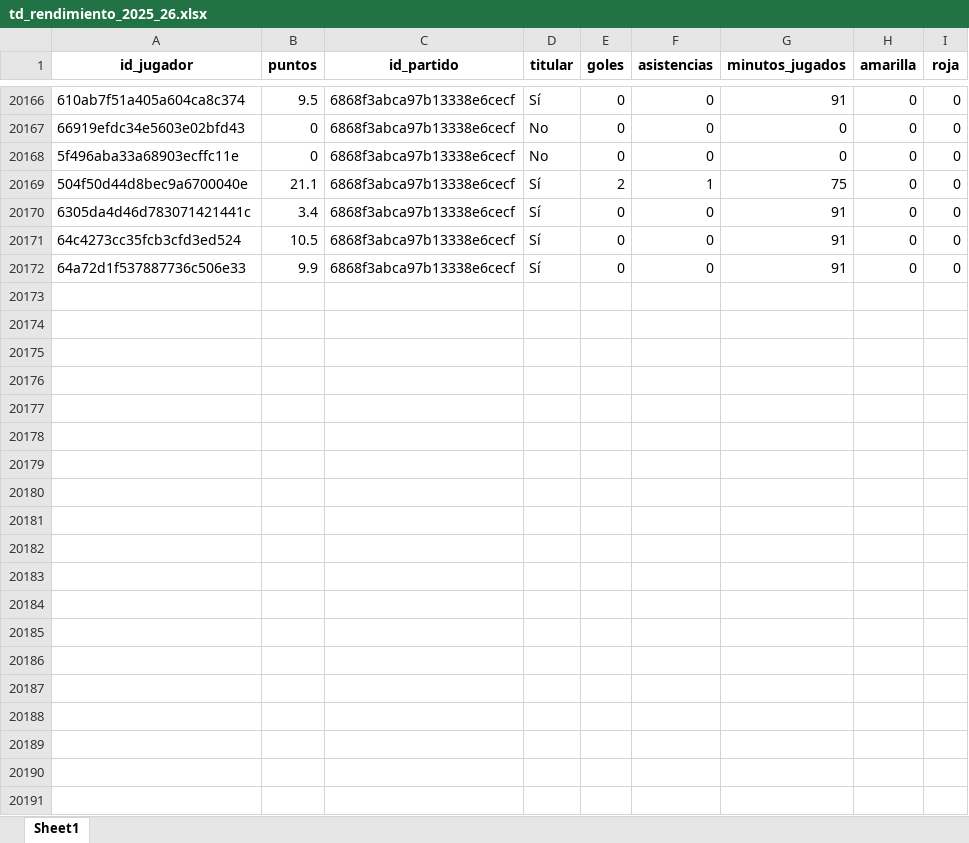
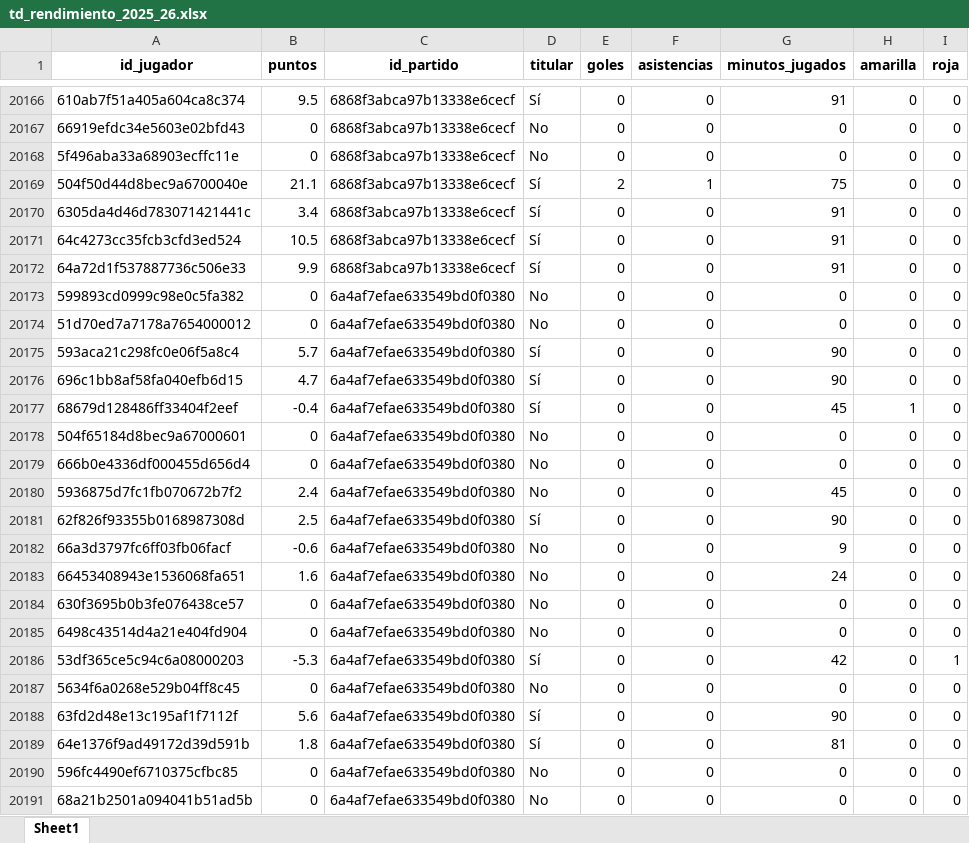
Before and after one commit to kelo71bis/FutmondoBOT, an Excel workbook: datos/hechos/td_rendimiento_2025_26.xlsx, sheet Sheet1, drawn as a sheet; only a part is shown, gaps mark what is left out; values as stored, in another font and other column widths than the file's, no borders; the diff covers the shown part only; the diff names each change by its address in the sheet, - before the commit and + after, or states it on an @@ line.

```diff
--- a/datos/hechos/td_rendimiento_2025_26.xlsx (sheet Sheet1)
+++ b/datos/hechos/td_rendimiento_2025_26.xlsx (sheet Sheet1)
+row 20173: 599893cd0999c98e0c5fa382 | 0 | 6a4af7efae633549bd0f0380 | No | 0 | 0 | 0 | 0 | 0
+row 20174: 51d70ed7a7178a7654000012 | 0 | 6a4af7efae633549bd0f0380 | No | 0 | 0 | 0 | 0 | 0
+row 20175: 593aca21c298fc0e06f5a8c4 | 5.7 | 6a4af7efae633549bd0f0380 | Sí | 0 | 0 | 90 | 0 | 0
+row 20176: 696c1bb8af58fa040efb6d15 | 4.7 | 6a4af7efae633549bd0f0380 | Sí | 0 | 0 | 90 | 0 | 0
+row 20177: 68679d128486ff33404f2eef | -0.4 | 6a4af7efae633549bd0f0380 | Sí | 0 | 0 | 45 | 1 | 0
+row 20178: 504f65184d8bec9a67000601 | 0 | 6a4af7efae633549bd0f0380 | No | 0 | 0 | 0 | 0 | 0
+row 20179: 666b0e4336df000455d656d4 | 0 | 6a4af7efae633549bd0f0380 | No | 0 | 0 | 0 | 0 | 0
+row 20180: 5936875d7fc1fb070672b7f2 | 2.4 | 6a4af7efae633549bd0f0380 | No | 0 | 0 | 45 | 0 | 0
+row 20181: 62f826f93355b0168987308d | 2.5 | 6a4af7efae633549bd0f0380 | Sí | 0 | 0 | 90 | 0 | 0
+row 20182: 66a3d3797fc6ff03fb06facf | -0.6 | 6a4af7efae633549bd0f0380 | No | 0 | 0 | 9 | 0 | 0
+row 20183: 66453408943e1536068fa651 | 1.6 | 6a4af7efae633549bd0f0380 | No | 0 | 0 | 24 | 0 | 0
+row 20184: 630f3695b0b3fe076438ce57 | 0 | 6a4af7efae633549bd0f0380 | No | 0 | 0 | 0 | 0 | 0
+row 20185: 6498c43514d4a21e404fd904 | 0 | 6a4af7efae633549bd0f0380 | No | 0 | 0 | 0 | 0 | 0
+row 20186: 53df365ce5c94c6a08000203 | -5.3 | 6a4af7efae633549bd0f0380 | Sí | 0 | 0 | 42 | 0 | 1
+row 20187: 5634f6a0268e529b04ff8c45 | 0 | 6a4af7efae633549bd0f0380 | No | 0 | 0 | 0 | 0 | 0
+row 20188: 63fd2d48e13c195af1f7112f | 5.6 | 6a4af7efae633549bd0f0380 | Sí | 0 | 0 | 90 | 0 | 0
+row 20189: 64e1376f9ad49172d39d591b | 1.8 | 6a4af7efae633549bd0f0380 | Sí | 0 | 0 | 81 | 0 | 0
+row 20190: 596fc4490ef6710375cfbc85 | 0 | 6a4af7efae633549bd0f0380 | No | 0 | 0 | 0 | 0 | 0
+row 20191: 68a21b2501a094041b51ad5b | 0 | 6a4af7efae633549bd0f0380 | No | 0 | 0 | 0 | 0 | 0
```
Also changed, not shown: 83 added rows elsewhere in this sheet, datos/hechos/td_admin.xlsx, datos/maestros/md_jugadores.xlsx, 5 other files.
